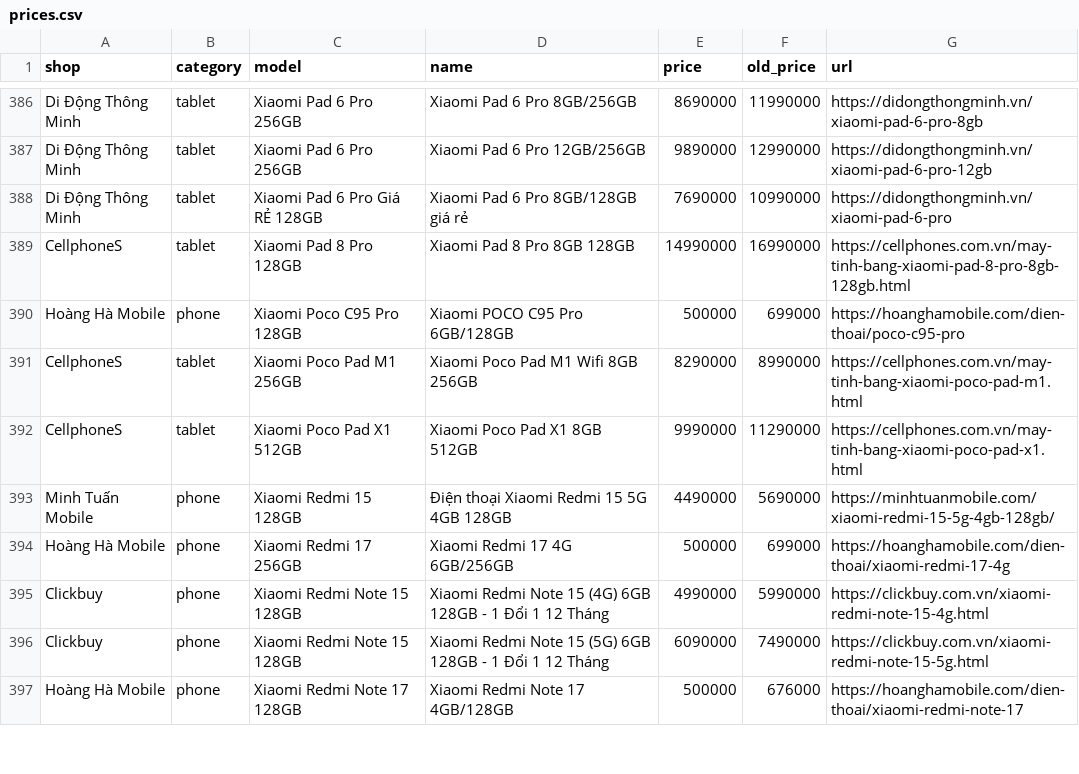
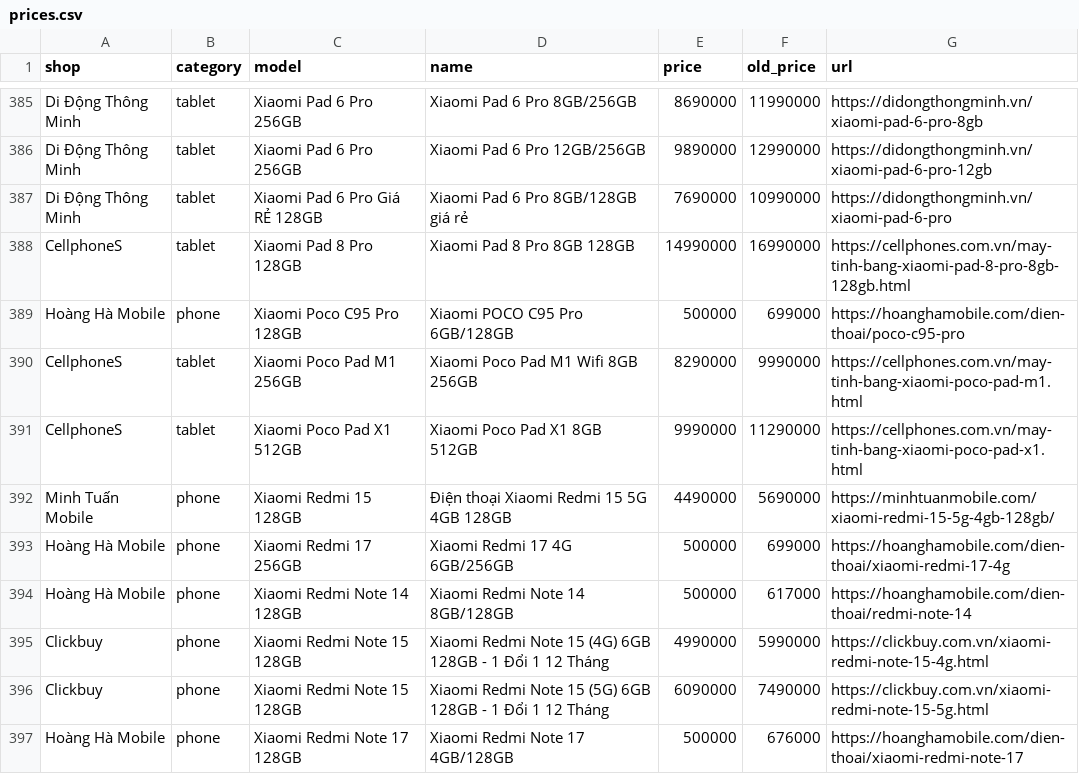
Before and after one commit to tuongphanbase/phone-tablet-price-emailer, a CSV file: docs/prices.csv, drawn as a sheet; only a part is shown, gaps mark what is left out; the diff covers the shown part only.

```diff
--- a/docs/prices.csv
+++ b/docs/prices.csv
@@ -390,3 +389,3 @@ CellphoneS,tablet,Xiaomi Pad 8 Pro 128GB,Xiaomi Pad 8 Pro 8GB 128GB,14990000,169
 Hoàng Hà Mobile,phone,Xiaomi Poco C95 Pro 128GB,Xiaomi POCO C95 Pro 6GB/128GB,500000,699000,https://hoanghamobile.com/dien-thoai/poco-c95-pro
-CellphoneS,tablet,Xiaomi Poco Pad M1 256GB,Xiaomi Poco Pad M1 Wifi 8GB 256GB,8290000,8990000,https://cellphones.com.vn/may-tinh-bang-xiaomi-poco-pad-m1.html
+CellphoneS,tablet,Xiaomi Poco Pad M1 256GB,Xiaomi Poco Pad M1 Wifi 8GB 256GB,8290000,9990000,https://cellphones.com.vn/may-tinh-bang-xiaomi-poco-pad-m1.html
 CellphoneS,tablet,Xiaomi Poco Pad X1 512GB,Xiaomi Poco Pad X1 8GB 512GB,9990000,11290000,https://cellphones.com.vn/may-tinh-bang-xiaomi-poco-pad-x1.html
@@ -394,2 +393,3 @@ Minh Tuấn Mobile,phone,Xiaomi Redmi 15 128GB,Điện thoại Xiaomi Redmi 15 5
 Hoàng Hà Mobile,phone,Xiaomi Redmi 17 256GB,Xiaomi Redmi 17 4G 6GB/256GB,500000,699000,https://hoanghamobile.com/dien-thoai/xiaomi-redmi-17-4g
+Hoàng Hà Mobile,phone,Xiaomi Redmi Note 14 128GB,Xiaomi Redmi Note 14 8GB/128GB,500000,617000,https://hoanghamobile.com/dien-thoai/redmi-note-14
 Clickbuy,phone,Xiaomi Redmi Note 15 128GB,Xiaomi Redmi Note 15 (4G) 6GB 128GB - 1 Đổi 1 12 Tháng,4990000,5990000,https://clickbuy.com.vn/xiaomi-redmi-note-15-4g.html
```
Also changed, not shown: 2 added rows, 3 removed rows and 6 edited cells elsewhere in this file, 2 other files.
